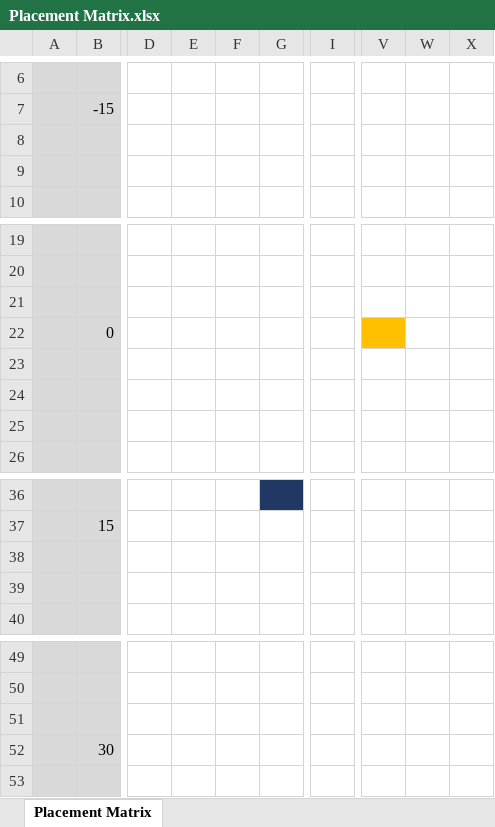
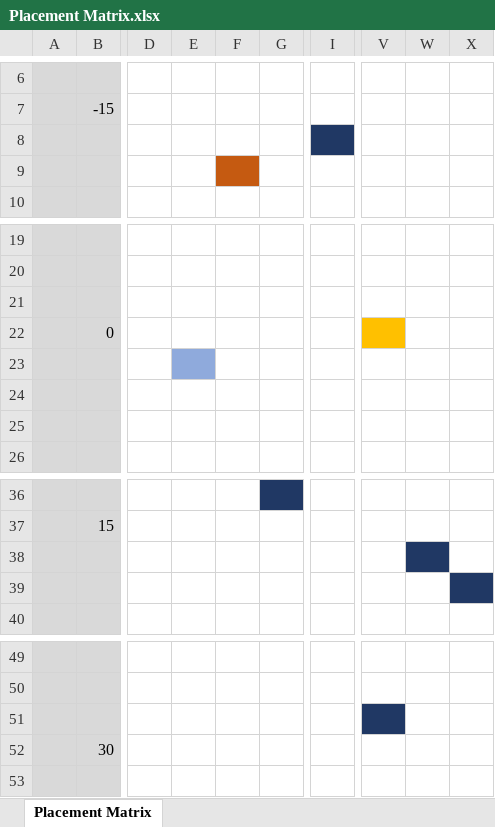
Before and after one commit to lars-erik/codegarden-2020-group-image, an Excel workbook: Garden App/Placement Matrix.xlsx, sheet Placement Matrix, drawn as a sheet; only a part is shown, gaps mark what is left out; values as stored, in another font and other column widths than the file's, no borders; the diff names each change by its address in the sheet, - before the commit and + after, or states it on an @@ line.

```diff
--- a/Garden App/Placement Matrix.xlsx (sheet Placement Matrix)
+++ b/Garden App/Placement Matrix.xlsx (sheet Placement Matrix)
-I8 fill: none
+I8 fill: #203864
-F9 fill: none
+F9 fill: #C55A11
-E23 fill: none
+E23 fill: #8FAADC
-W38 fill: none
+W38 fill: #203864
-X39 fill: none
+X39 fill: #203864
-V51 fill: none
+V51 fill: #203864
```
Also changed, not shown: Garden App/Peeps Accounting.xlsx, 7 other files.
